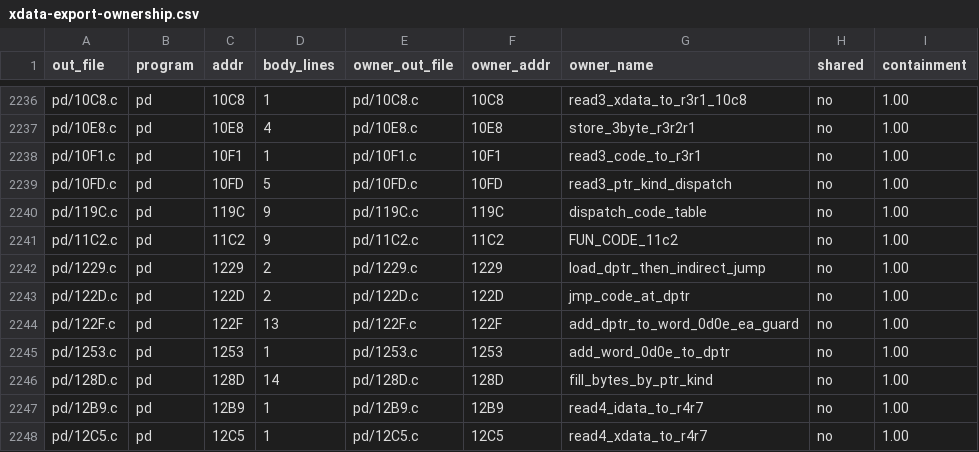
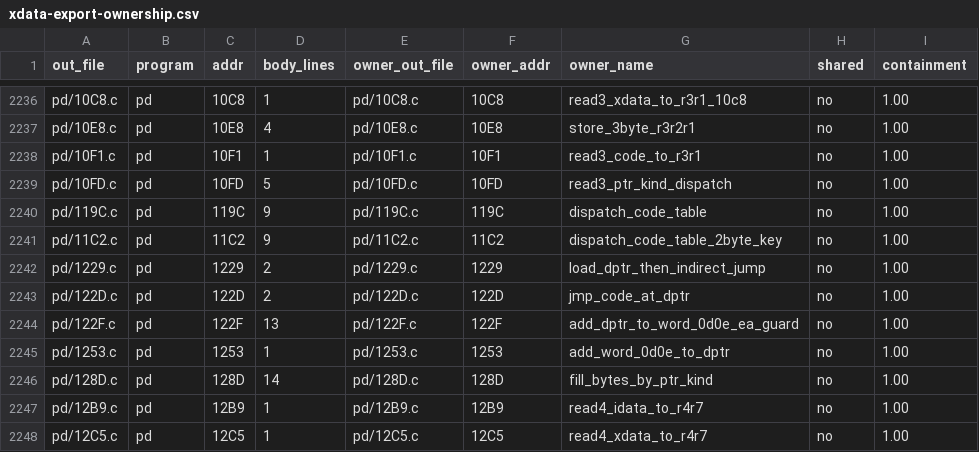
Before and after one commit to ElDavoo/tongfang-gm7mg7p-re, a CSV file: ec/annotations/xdata-export-ownership.csv, drawn as a sheet; only a part is shown, gaps mark what is left out.

```diff
--- a/ec/annotations/xdata-export-ownership.csv
+++ b/ec/annotations/xdata-export-ownership.csv
@@ -2240,3 +2240,3 @@ pd/10FD.c,pd,10FD,5,pd/10FD.c,10FD,read3_ptr_kind_dispatch,no,1.00
 pd/119C.c,pd,119C,9,pd/119C.c,119C,dispatch_code_table,no,1.00
-pd/11C2.c,pd,11C2,9,pd/11C2.c,11C2,FUN_CODE_11c2,no,1.00
+pd/11C2.c,pd,11C2,9,pd/11C2.c,11C2,dispatch_code_table_2byte_key,no,1.00
 pd/1229.c,pd,1229,2,pd/1229.c,1229,load_dptr_then_indirect_jump,no,1.00
```
Also changed, not shown: ec/annotations/ghidra-functions.csv, ec/ghidra/c-digests.csv, 19 other files.
